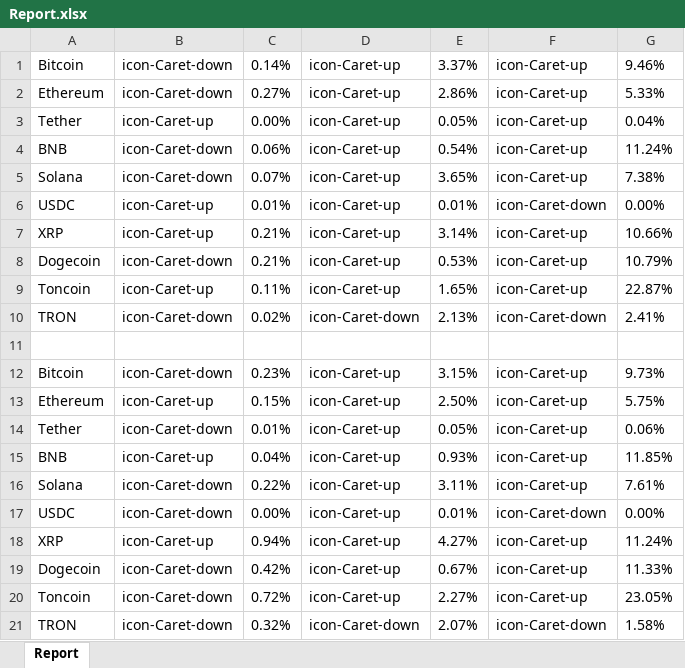
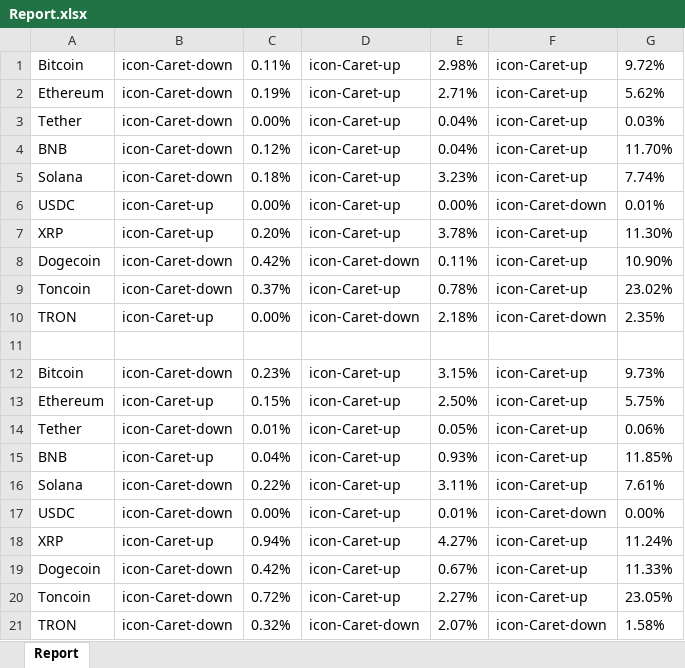
Before and after one commit to huynguyen1395/inkr, an Excel workbook: file/Report.xlsx, sheet Report, drawn as a sheet; values as stored, in another font and other column widths than the file's, no borders; the diff names each change by its address in the sheet, - before the commit and + after, or states it on an @@ line.

```diff
--- a/file/Report.xlsx (sheet Report)
+++ b/file/Report.xlsx (sheet Report)
-C1: 0.14%
+C1: 0.11%
-E1: 3.37%
+E1: 2.98%
-G1: 9.46%
+G1: 9.72%
-C2: 0.27%
+C2: 0.19%
-E2: 2.86%
+E2: 2.71%
-G2: 5.33%
+G2: 5.62%
-B3: icon-Caret-up
+B3: icon-Caret-down
-E3: 0.05%
+E3: 0.04%
-G3: 0.04%
+G3: 0.03%
-C4: 0.06%
+C4: 0.12%
-E4: 0.54%
+E4: 0.04%
-G4: 11.24%
+G4: 11.70%
-C5: 0.07%
+C5: 0.18%
-E5: 3.65%
+E5: 3.23%
-G5: 7.38%
+G5: 7.74%
-C6: 0.01%
+C6: 0.00%
-E6: 0.01%
+E6: 0.00%
-G6: 0.00%
+G6: 0.01%
-C7: 0.21%
+C7: 0.20%
-E7: 3.14%
+E7: 3.78%
-G7: 10.66%
+G7: 11.30%
-C8: 0.21%
+C8: 0.42%
-D8: icon-Caret-up
+D8: icon-Caret-down
-E8: 0.53%
+E8: 0.11%
-G8: 10.79%
+G8: 10.90%
-B9: icon-Caret-up
+B9: icon-Caret-down
-C9: 0.11%
+C9: 0.37%
-E9: 1.65%
+E9: 0.78%
-G9: 22.87%
+G9: 23.02%
-B10: icon-Caret-down
+B10: icon-Caret-up
-C10: 0.02%
+C10: 0.00%
-E10: 2.13%
+E10: 2.18%
-G10: 2.41%
+G10: 2.35%
```
Also changed, not shown: 1 other file.
